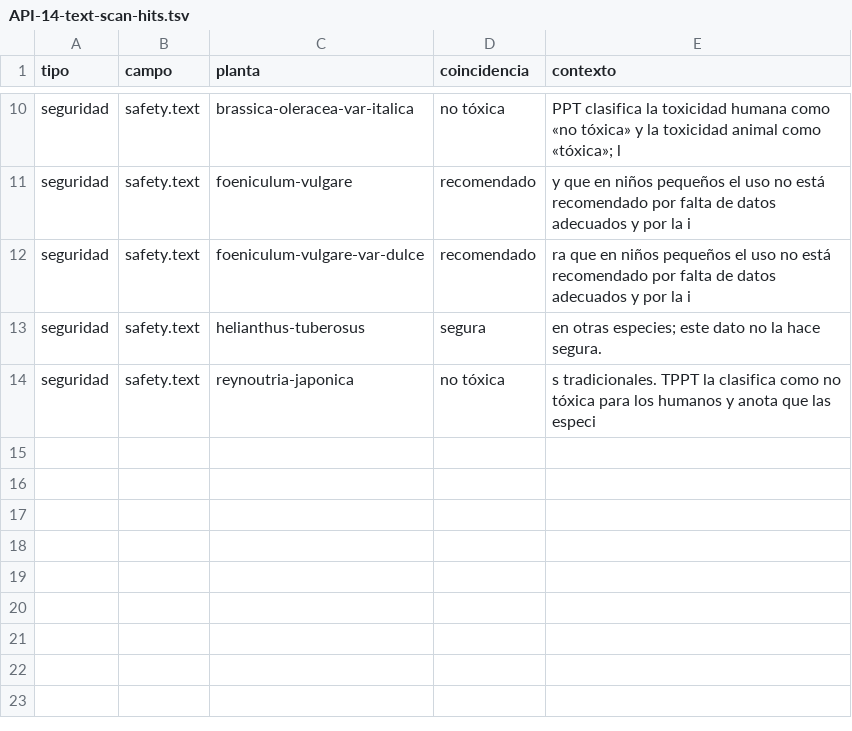
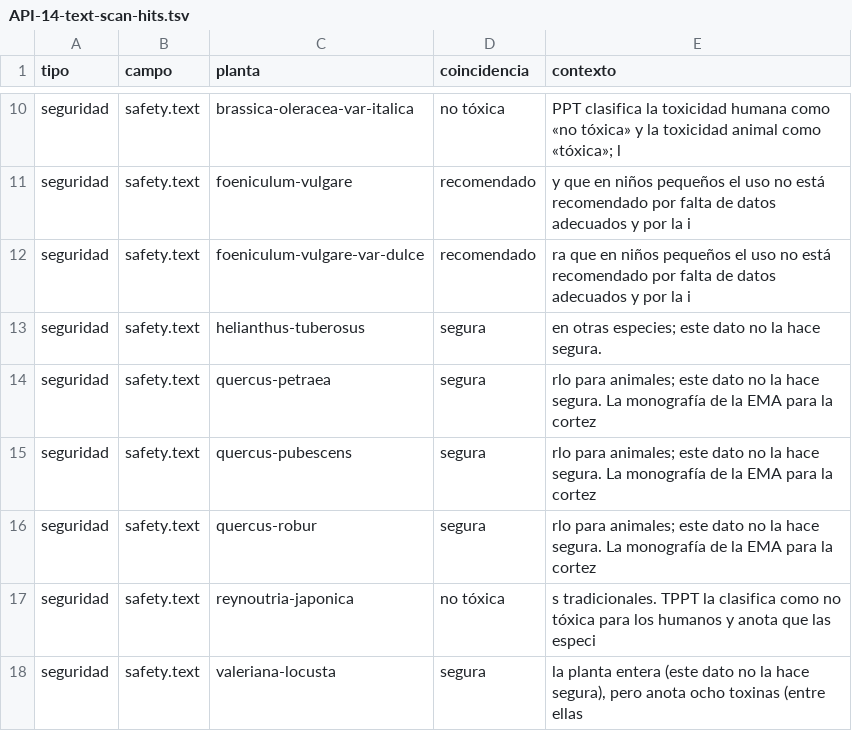
Before and after one commit to ojrestrepom/boticario-ai, a TSV file: openspec/changes/serve-consolidated-plants/qa/evidence/api/API-14-text-scan-hits.tsv, drawn as a sheet; only a part is shown, gaps mark what is left out; the diff names each change by its address in the sheet, - before the commit and + after, or states it on an @@ line.

Commit message:
Change 2 QA re-verification: DEF-01 to DEF-03 fixed with evidence, smoke passing on the emulator, Postman and SQL oracle re-run, no new defects

```diff
--- a/openspec/changes/serve-consolidated-plants/qa/evidence/api/API-14-text-scan-hits.tsv
+++ b/openspec/changes/serve-consolidated-plants/qa/evidence/api/API-14-text-scan-hits.tsv
+row 14: seguridad | safety.text | quercus-petraea | segura | rlo para animales; este dato no la hace segura. La monografía de la EMA para la cortez
+row 15: seguridad | safety.text | quercus-pubescens | segura | rlo para animales; este dato no la hace segura. La monografía de la EMA para la cortez
+row 16: seguridad | safety.text | quercus-robur | segura | rlo para animales; este dato no la hace segura. La monografía de la EMA para la cortez
+row 18: seguridad | safety.text | valeriana-locusta | segura | la planta entera (este dato no la hace segura), pero anota ocho toxinas (entre ellas
```
Also changed, not shown: openspec/changes/serve-consolidated-plants/qa/evidence/api/results.tsv, openspec/changes/serve-consolidated-plants/qa/evidence/api/sample-30-checks.tsv, 38 other files.
